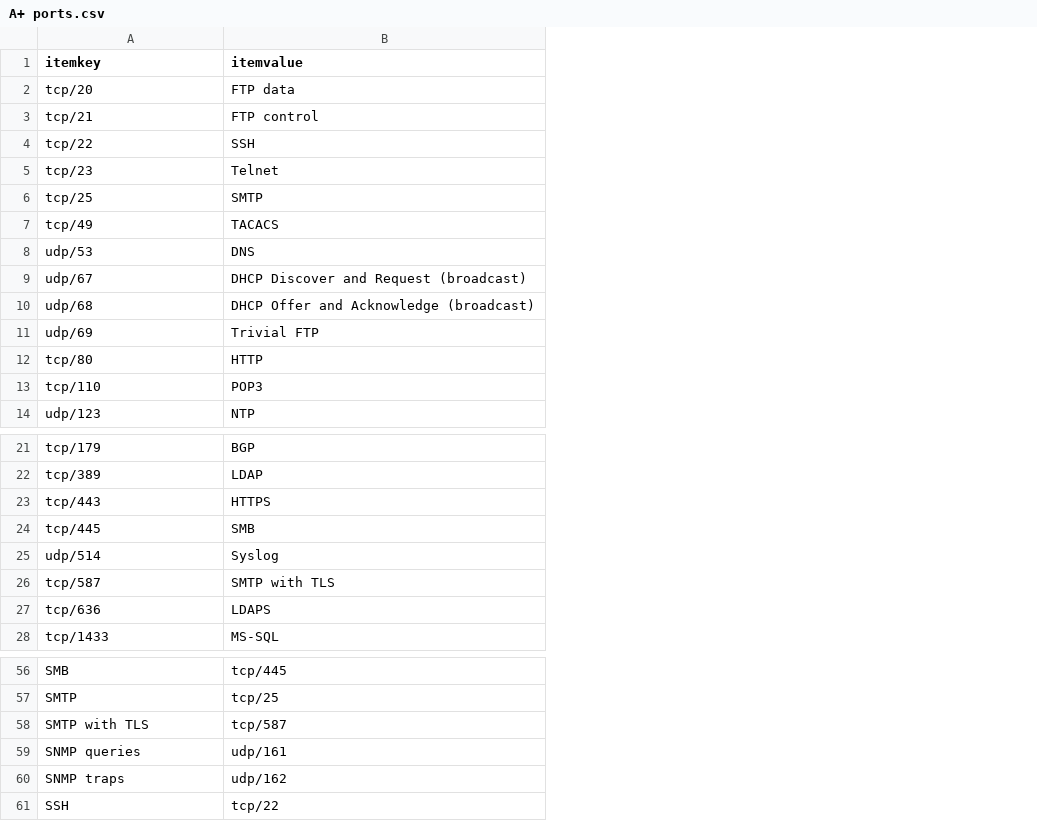
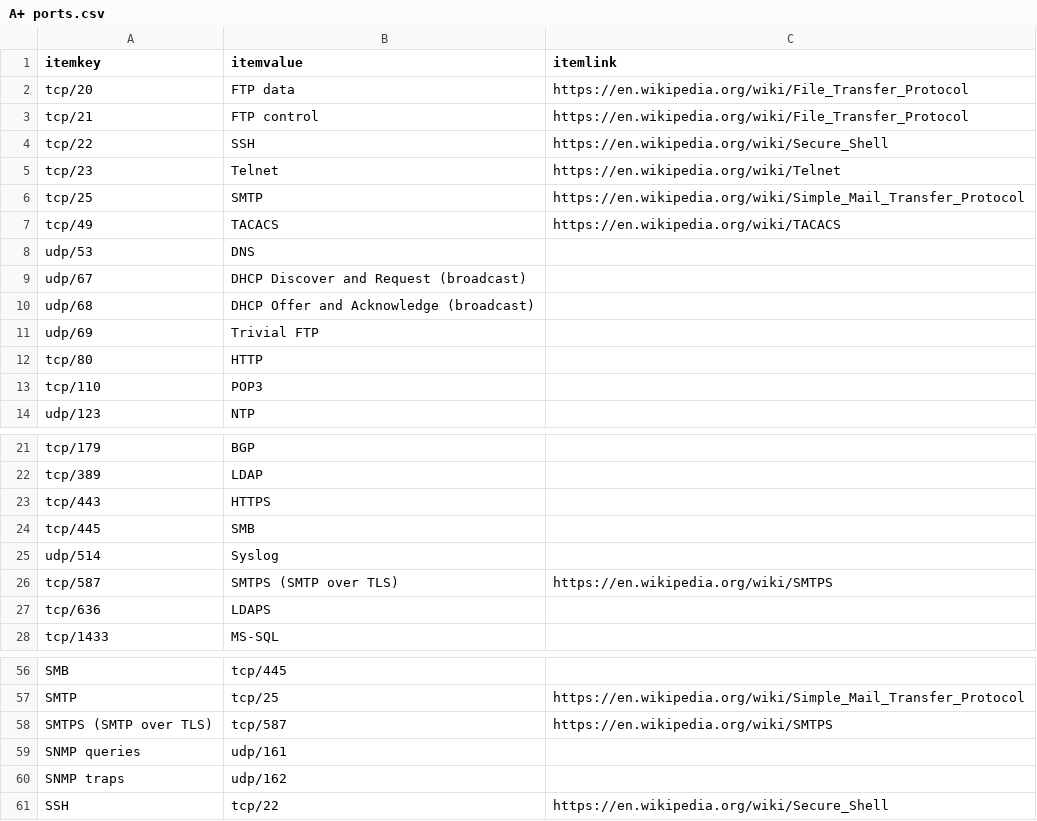
Before and after one commit to stuartbrussell/CompTIA-Acronym-Tester, a CSV file: A+ ports.csv, drawn as a sheet; only a part is shown, gaps mark what is left out; the diff names each change by its address in the sheet, - before the commit and + after, or states it on an @@ line.

Commit message:
Add links column to A+ ports file, and start adding links.

```diff
--- a/A+ ports.csv
+++ b/A+ ports.csv
+column C (itemlink), rows 2-7: https://en.wikipedia.org/wiki/File_Transfer_Protocol | https://en.wikipedia.org/wiki/File_Transfer_Protocol | https://en.wikipedia.org/wiki/Secure_Shell | https://en.wikipedia.org/wiki/Telnet | https://en.wikipedia.org/wiki/Simple_Mail_Transfer_Protocol | https://en.wikipedia.org/wiki/TACACS; row 26: https://en.wikipedia.org/wiki/SMTPS; rows 57-61: https://en.wikipedia.org/wiki/Simple_Mail_Transfer_Protocol | https://en.wikipedia.org/wiki/SMTPS |  |  | https://en.wikipedia.org/wiki/Secure_Shell
-B26 (itemvalue): SMTP with TLS
+B26 (itemvalue): SMTPS (SMTP over TLS)
-A58 (itemkey): SMTP with TLS
+A58 (itemkey): SMTPS (SMTP over TLS)
```
Also changed, not shown: 1 other file.
